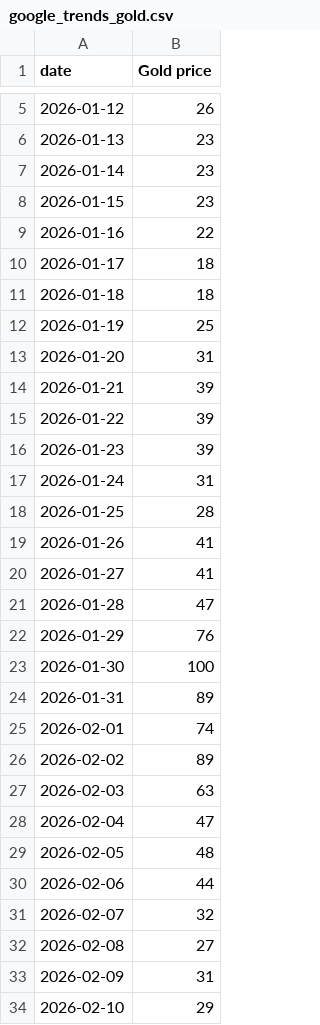
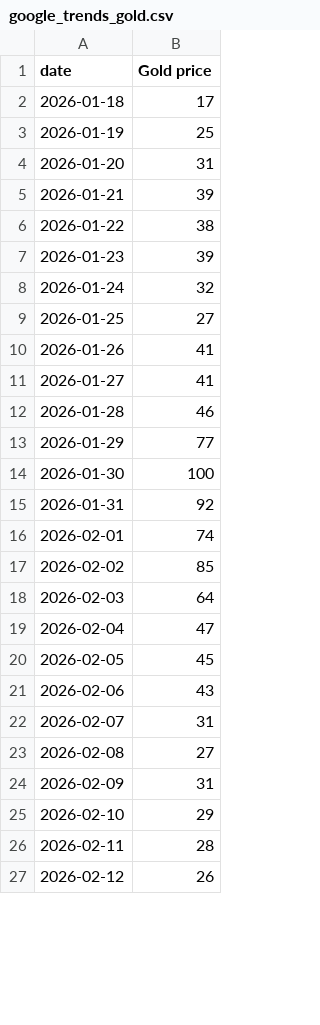
Before and after one commit to ken968/Market-Intelligence, a CSV file: data/alternative/google_trends_gold.csv, drawn as a sheet; only a part is shown, gaps mark what is left out; the shorter side is filled out with more unchanged rows; the diff covers the shown part only.

```diff
--- a/data/alternative/google_trends_gold.csv
+++ b/data/alternative/google_trends_gold.csv
@@ -5,8 +2,2 @@ date,Gold price
-2026-01-12,26
-2026-01-13,23
-2026-01-14,23
-2026-01-15,23
-2026-01-16,22
-2026-01-17,18
-2026-01-18,18
+2026-01-18,17
 2026-01-19,25
@@ -14,19 +5,19 @@ date,Gold price
 2026-01-21,39
-2026-01-22,39
+2026-01-22,38
 2026-01-23,39
-2026-01-24,31
-2026-01-25,28
+2026-01-24,32
+2026-01-25,27
 2026-01-26,41
 2026-01-27,41
-2026-01-28,47
-2026-01-29,76
+2026-01-28,46
+2026-01-29,77
 2026-01-30,100
-2026-01-31,89
+2026-01-31,92
 2026-02-01,74
-2026-02-02,89
-2026-02-03,63
+2026-02-02,85
+2026-02-03,64
 2026-02-04,47
-2026-02-05,48
-2026-02-06,44
-2026-02-07,32
+2026-02-05,45
+2026-02-06,43
+2026-02-07,31
 2026-02-08,27
```
Also changed, not shown: 9 added rows, 3 removed rows and 30 edited cells elsewhere in this file, data/alternative/fed_watch_history.csv, data/alternative/google_trends_btc.csv, 7 other files.
